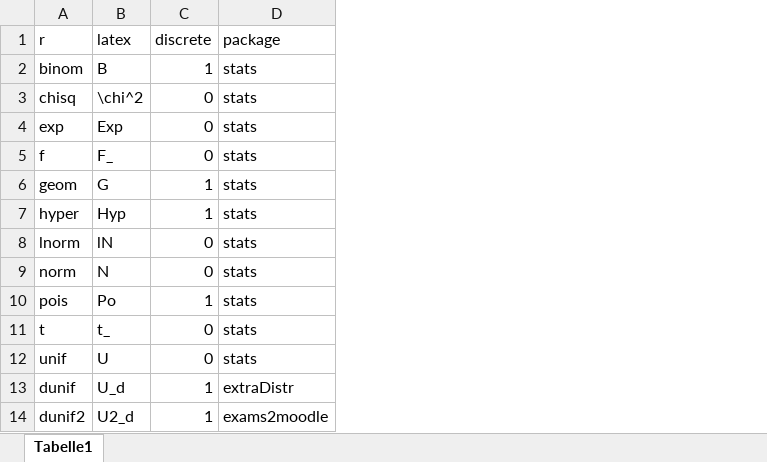
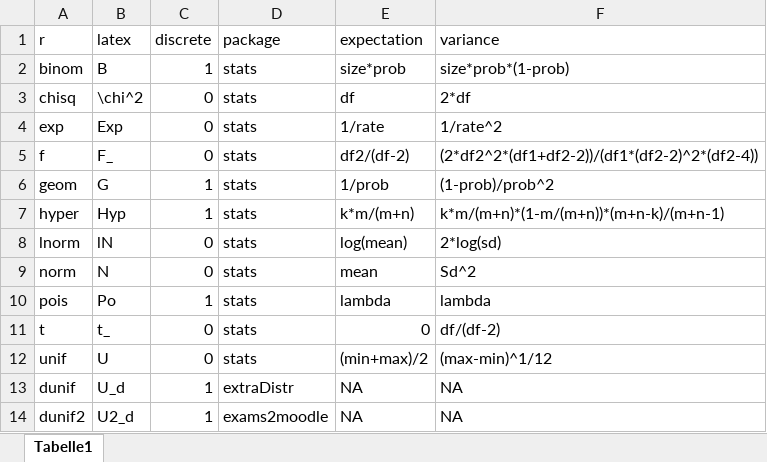
Before and after one commit to sigbertklinke/exams2moodle, an Excel workbook: inst/data-raw/distributions.xlsx, sheet Tabelle1, drawn as a sheet; values as stored, in another font and other column widths than the file's, no borders; the diff names each change by its address in the sheet, - before the commit and + after, or states it on an @@ line.

```diff
--- a/inst/data-raw/distributions.xlsx (sheet Tabelle1)
+++ b/inst/data-raw/distributions.xlsx (sheet Tabelle1)
+column E (expectation), rows 2-14: size*prob | df | 1/rate | df2/(df-2) | 1/prob | k*m/(m+n) | log(mean) | mean | lambda | 0 | (min+max)/2 | NA | NA
+column F (variance), rows 2-14: size*prob*(1-prob) | 2*df | 1/rate^2 | (2*df2^2*(df1+df2-2))/(df1*(df2-2)^2*(df2-4)) | (1-prob)/prob^2 | k*m/(m+n)*(1-m/(m+n))*(m+n-k)/(m+n-1) | 2*log(sd) | Sd^2 | lambda | df/(df-2) | (max-min)^1/12 | NA | NA
```
Also changed, not shown: 23 other files.
